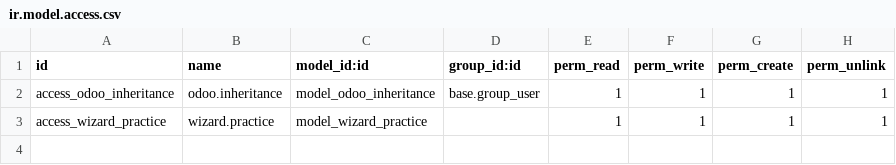
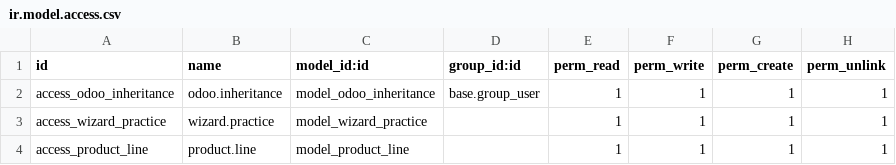
Before and after one commit to janabdullahi/Odoo-inheritance, a CSV file: inherit_odoo/security/ir.model.access.csv, drawn as a sheet.

Commit message:
adding product in the line using one2many and many2one realtionship and add related field

```diff
--- a/inherit_odoo/security/ir.model.access.csv
+++ b/inherit_odoo/security/ir.model.access.csv
@@ -3 +3,2 @@ access_odoo_inheritance,odoo.inheritance,model_odoo_inheritance,base.group_user,
 access_wizard_practice,wizard.practice,model_wizard_practice,,1,1,1,1
+access_product_line,product.line,model_product_line,,1,1,1,1
```
Also changed, not shown: 4 other files.
